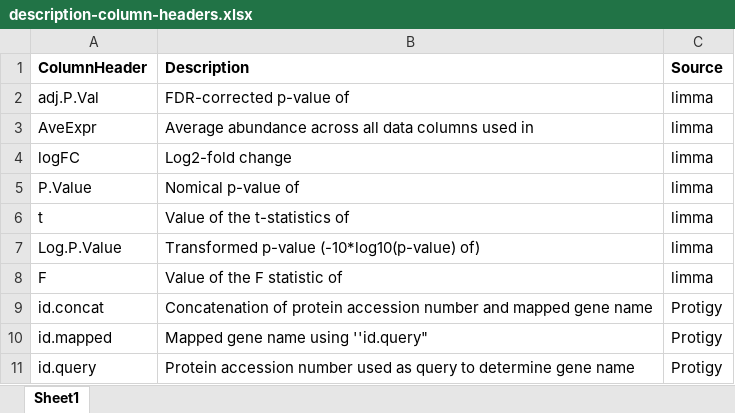
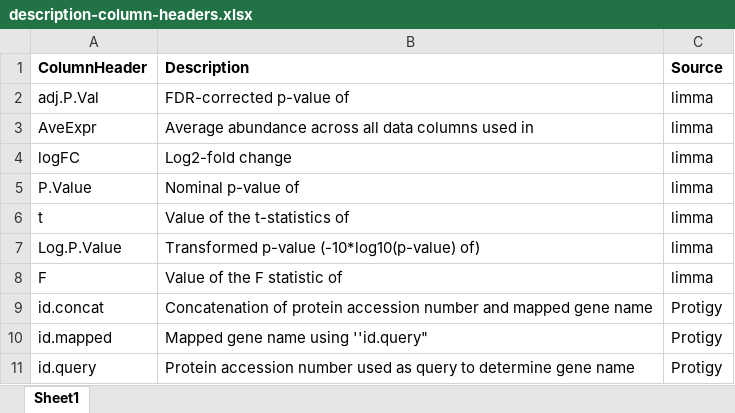
Before and after one commit to broadinstitute/protigy, an Excel workbook: docs/description-column-headers.xlsx, sheet Sheet1, drawn as a sheet; only a part is shown; values as stored, in another font and other column widths than the file's, no borders; the diff names each change by its address in the sheet, - before the commit and + after, or states it on an @@ line.

```diff
--- a/docs/description-column-headers.xlsx (sheet Sheet1)
+++ b/docs/description-column-headers.xlsx (sheet Sheet1)
-B5 (Description): Nomical p-value of
+B5 (Description): Nominal p-value of
```
Also changed, not shown: 4 other files.
